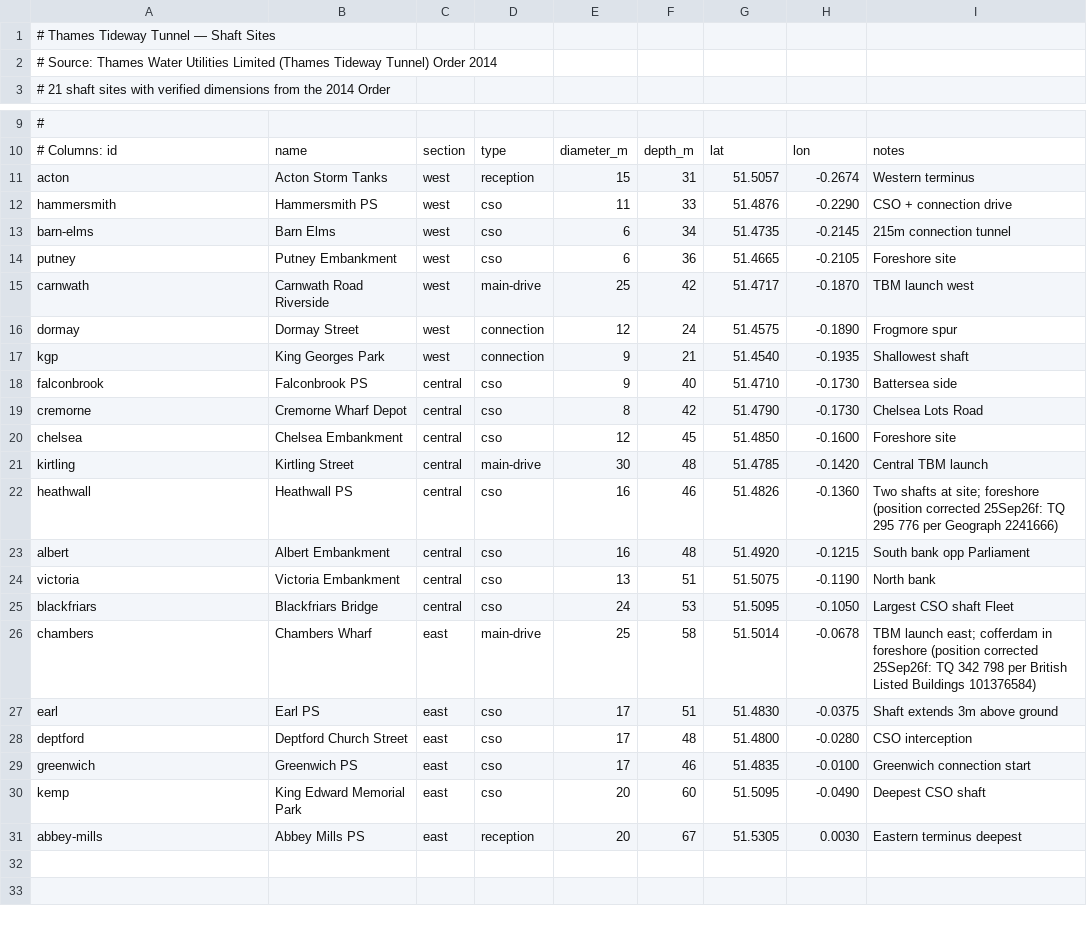
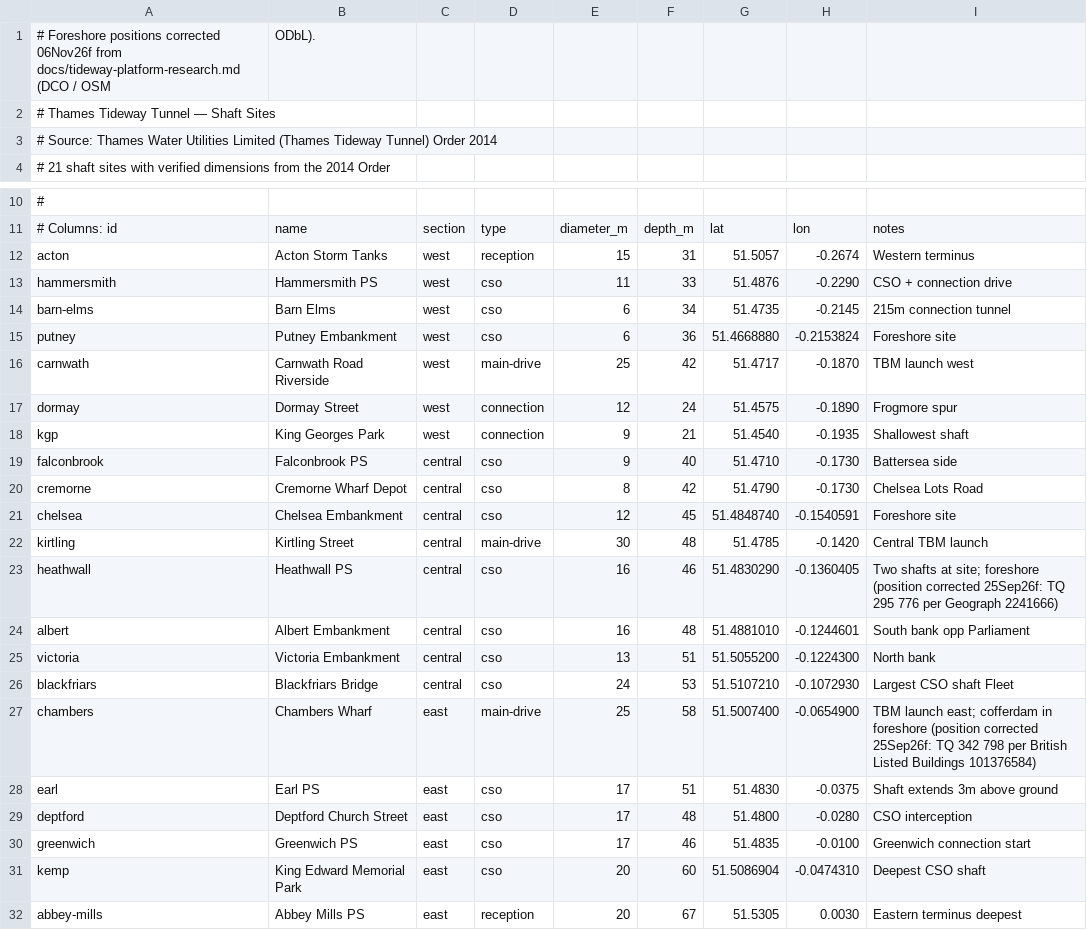
Before and after one commit to progress-agent/underground, a CSV file: public/data/tideway_sites.csv, drawn as a sheet; only a part is shown, gaps mark what is left out.

Commit message:
Replace Tideway bed vortices with researched permanent works
Follow the corrected eight-site research, including both Albert structures
and land-based Chambers works, instead of generic river-bed whirlpools.
Keep built details rigid under Master, rebuild walls against the physical
bed, and add the works to the shared body collision service. Correct shaft
axes and tunnel connectors, retain underground-only shaft mouths, and
remove the old foreshore cull exception. Replace one legacy Chambers map
building that covered the researched cleared operational paving.

Keep source figures, uncertainty and ODbL attribution in the repository;
ship no reference photos or licensed assets. Shared edits are limited to
main.js, solids.js, underground-cull.js and the Tideway loading/shaft path.

Validation on Carvery:
- Node serial: 849 total, 848 passed, 0 failed, 1 optional GLB-pack skip.
- Playwright serial, workers=1: 57 passed, 0 failed, 0 skipped.
  tideway-platforms.spec.js 9; baked-buildings.spec.js 3;
  touch-ui.spec.js 9; underground-cull.spec.js 5; water-lane-w.spec.js 10;
  s14-bridges-walk.spec.js 10; s14-solids-bodies.spec.js 11.
- Production build passes; 16 interleaved day/saved-night cold boots log
  zero console errors through landing plus ten seconds.
- No baseline-failure exemptions. Full merged Playwright is for integrator.

Raw strict day/underground still comparisons retain differences outside
platform-only masks after the mandated whirlpool removal and shaft-axis
corrections. Do not treat this as a W8 pass. Full measured gate verdicts,
source-outline qualifications and scratch paths are in lane T evidence
and the untracked RESULT.md handover.

```diff
--- a/public/data/tideway_sites.csv
+++ b/public/data/tideway_sites.csv
@@ -1 +1,2 @@
+# Foreshore positions corrected 06Nov26f from docs/tideway-platform-research.md (DCO / OSM, ODbL).
 # Thames Tideway Tunnel — Shaft Sites
@@ -13,3 +14,3 @@ hammersmith,Hammersmith PS,west,cso,11,33,51.4876,-0.2290,CSO + connection drive
 barn-elms,Barn Elms,west,cso,6,34,51.4735,-0.2145,215m connection tunnel
-putney,Putney Embankment,west,cso,6,36,51.4665,-0.2105,Foreshore site
+putney,Putney Embankment,west,cso,6,36,51.4668880,-0.2153824,Foreshore site
 carnwath,Carnwath Road Riverside,west,main-drive,25,42,51.4717,-0.1870,TBM launch west
@@ -19,9 +20,9 @@ falconbrook,Falconbrook PS,central,cso,9,40,51.4710,-0.1730,Battersea side
 cremorne,Cremorne Wharf Depot,central,cso,8,42,51.4790,-0.1730,Chelsea Lots Road
-chelsea,Chelsea Embankment,central,cso,12,45,51.4850,-0.1600,Foreshore site
+chelsea,Chelsea Embankment,central,cso,12,45,51.4848740,-0.1540591,Foreshore site
 kirtling,Kirtling Street,central,main-drive,30,48,51.4785,-0.1420,Central TBM launch
-heathwall,Heathwall PS,central,cso,16,46,51.4826,-0.1360,Two shafts at site; foreshore (position corrected 25Sep26f: TQ 295 776 per Geograph 2241666)
-albert,Albert Embankment,central,cso,16,48,51.4920,-0.1215,South bank opp Parliament
-victoria,Victoria Embankment,central,cso,13,51,51.5075,-0.1190,North bank
-blackfriars,Blackfriars Bridge,central,cso,24,53,51.5095,-0.1050,Largest CSO shaft Fleet
-chambers,Chambers Wharf,east,main-drive,25,58,51.5014,-0.0678,TBM launch east; cofferdam in foreshore (position corrected 25Sep26f: TQ 342 798 per British Listed Buildings 101376584)
+heathwall,Heathwall PS,central,cso,16,46,51.4830290,-0.1360405,Two shafts at site; foreshore (position corrected 25Sep26f: TQ 295 776 per Geograph 2241666)
+albert,Albert Embankment,central,cso,16,48,51.4881010,-0.1244601,South bank opp Parliament
+victoria,Victoria Embankment,central,cso,13,51,51.5055200,-0.1224300,North bank
+blackfriars,Blackfriars Bridge,central,cso,24,53,51.5107210,-0.1072930,Largest CSO shaft Fleet
+chambers,Chambers Wharf,east,main-drive,25,58,51.5007400,-0.0654900,TBM launch east; cofferdam in foreshore (position corrected 25Sep26f: TQ 342 798 per British Listed Buildings 101376584)
 earl,Earl PS,east,cso,17,51,51.4830,-0.0375,Shaft extends 3m above ground
@@ -29,3 +30,3 @@ deptford,Deptford Church Street,east,cso,17,48,51.4800,-0.0280,CSO interception
 greenwich,Greenwich PS,east,cso,17,46,51.4835,-0.0100,Greenwich connection start
-kemp,King Edward Memorial Park,east,cso,20,60,51.5095,-0.0490,Deepest CSO shaft
+kemp,King Edward Memorial Park,east,cso,20,60,51.5086904,-0.0474310,Deepest CSO shaft
 abbey-mills,Abbey Mills PS,east,reception,20,67,51.5305,0.0030,Eastern terminus deepest
```
Also changed, not shown: 15 other files.
